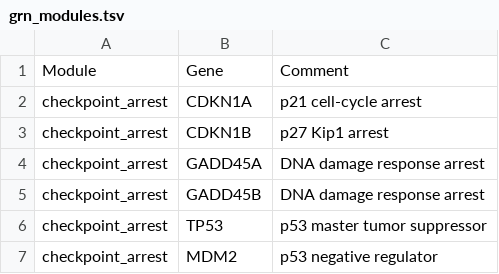
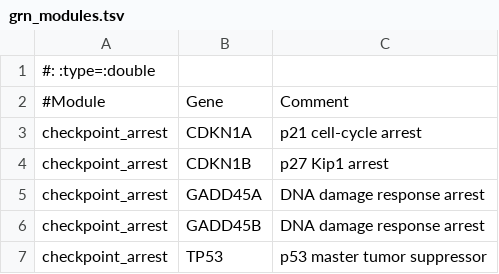
Before and after one commit to Rbbt-Workflows/AGS, a TSV file: data/grn_modules.tsv, drawn as a sheet; only a part is shown; the shorter side is filled out with more unchanged rows.

```diff
--- a/data/grn_modules.tsv
+++ b/data/grn_modules.tsv
@@ -1,2 +1,3 @@
-Module	Gene	Comment
+#: :type=:double
+#Module	Gene	Comment
 checkpoint_arrest	CDKN1A	p21 cell-cycle arrest
```
Also changed, not shown: 3 other files.
